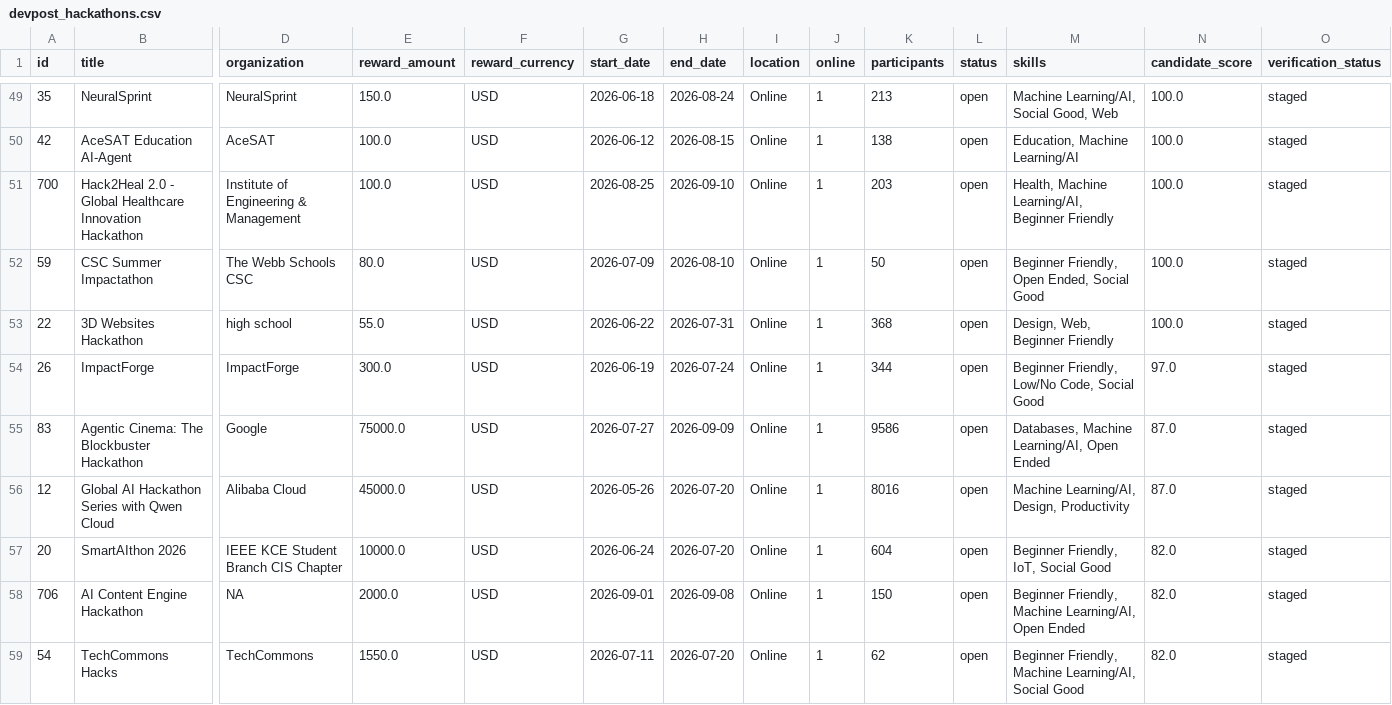
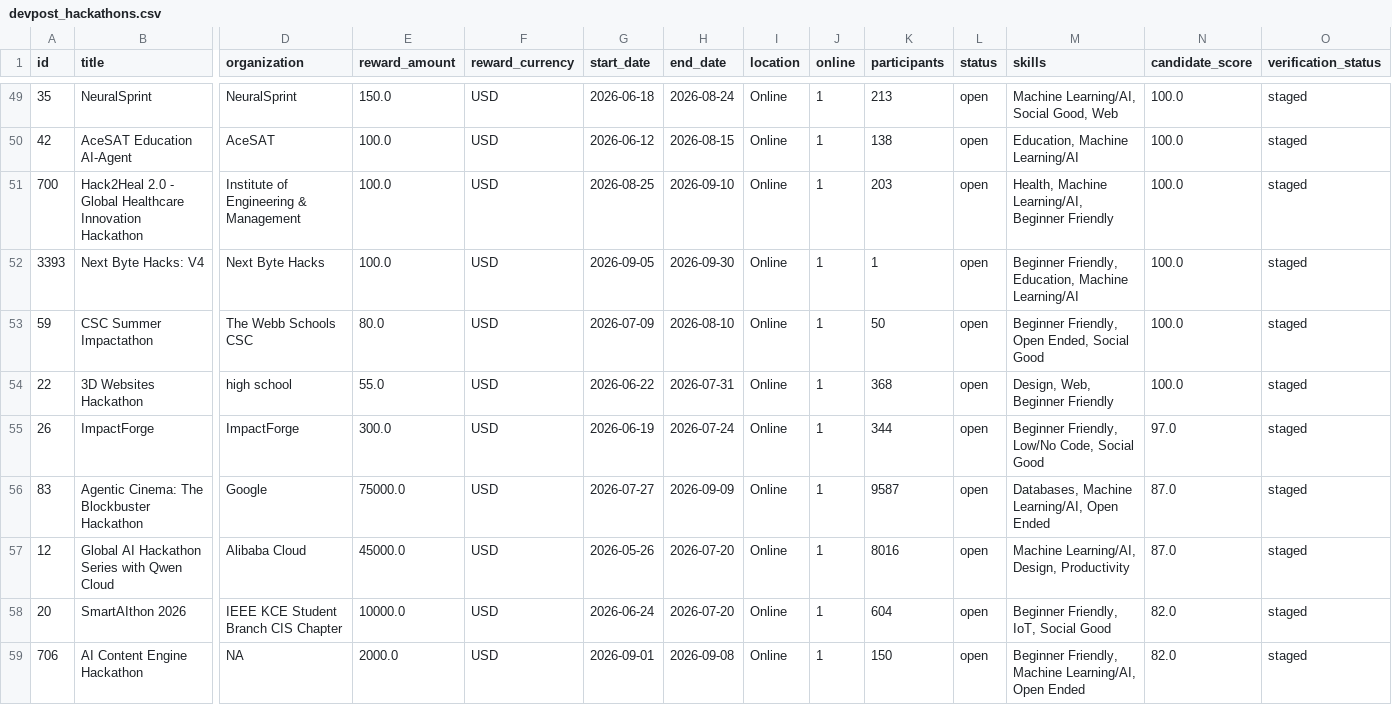
Before and after one commit to ainetwork-global/AI-Network-Lab-Brain, a CSV file: 01_GLOBAL_REVENUE_BRAIN/04_OPPORTUNITIES/devpost_hackathons.csv, drawn as a sheet; only a part is shown, gaps mark what is left out; the shorter side is filled out with more unchanged rows; addresses are those after the commit; rows hold the shown columns only; the diff covers the shown part only; the diff names each change by its address in the sheet, - before the commit and + after, or states it on an @@ line.

```diff
--- a/01_GLOBAL_REVENUE_BRAIN/04_OPPORTUNITIES/devpost_hackathons.csv
+++ b/01_GLOBAL_REVENUE_BRAIN/04_OPPORTUNITIES/devpost_hackathons.csv
+row 52: 3393 | Next Byte Hacks: V4 | Next Byte Hacks | 100.0 | USD | 2026-09-05 | 2026-09-30 | Online | 1 | 1 | open | Beginner Friendly, Education, Machine Learning/AI | 100.0 | staged
-K56 (participants): 9586
+K56 (participants): 9587
```
Also changed, not shown: 1 added row and 18 edited cells elsewhere in this file, 01_GLOBAL_REVENUE_BRAIN/04_OPPORTUNITIES/GLOBAL_DECISION_QUEUE.csv, 01_GLOBAL_REVENUE_BRAIN/04_OPPORTUNITIES/HUMAN_LOGIN_HANDOFF_QUEUE.csv, 26 other files.
